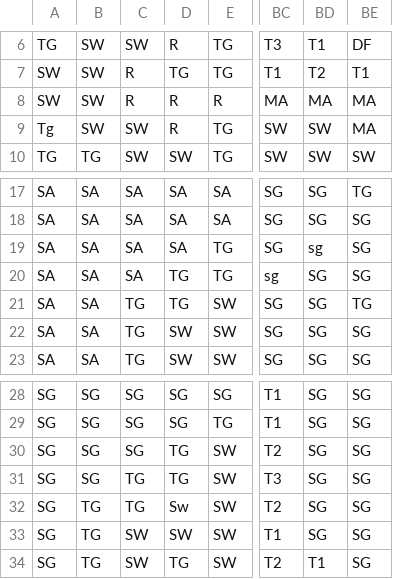
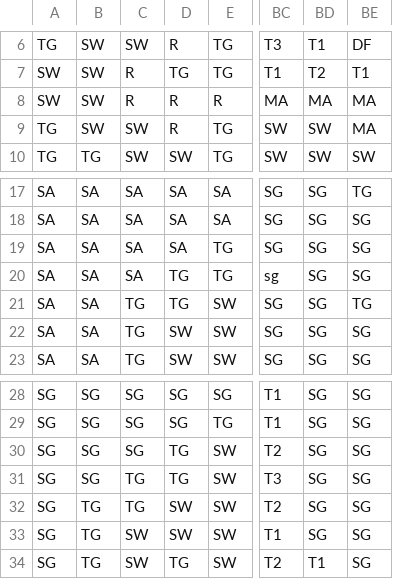
Before and after one commit to GlowLimeGames/ProgressOrDie, a CSV file: Assets/Resources/CSV/Level1/Tiles.csv, drawn as a sheet; only a part is shown, gaps mark what is left out; the diff names each change by its address in the sheet, - before the commit and + after, or states it on an @@ line.

```diff
--- a/Assets/Resources/CSV/Level1/Tiles.csv
+++ b/Assets/Resources/CSV/Level1/Tiles.csv
-A9: Tg
+A9: TG
-BD19: sg
+BD19: SG
-D32: Sw
+D32: SW
```
Also changed, not shown: Assets/Resources/CSV/Level1/Units.csv, Assets/Resources/CSV/Level2/Units.csv, 8 other files.
